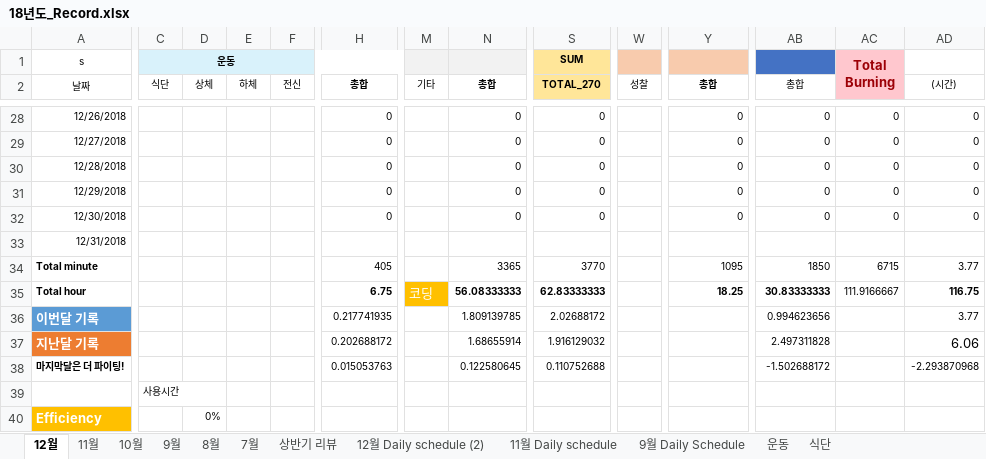
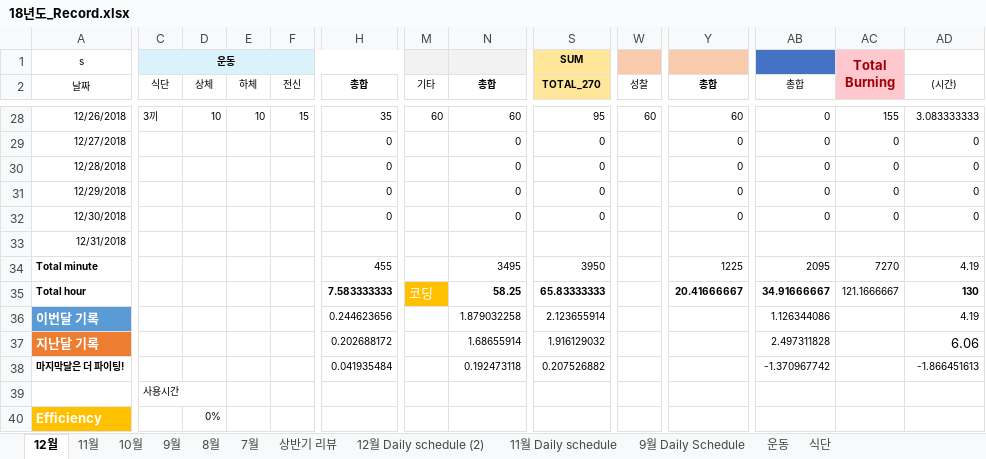
Before and after one commit to Taeu/taeu.github.io, an Excel workbook: record/18년도_Record.xlsx, sheet 12월, drawn as a sheet; only a part is shown, gaps mark what is left out; values as stored, in another font and other column widths than the file's, no borders; the diff covers the shown part only; the diff names each change by its address in the sheet, - before the commit and + after, or states it on an @@ line.

```diff
--- a/record/18년도_Record.xlsx (sheet 12월)
+++ b/record/18년도_Record.xlsx (sheet 12월)
-C28 (식단): (empty)
+C28 (식단): 3끼
-D28 (상체): (empty)
+D28 (상체): 10
-E28 (하체): (empty)
+E28 (하체): 10
-F28 (전신): (empty)
+F28 (전신): 15
-H28 (총합): 0
+H28 (총합): 35
-M28 (기타): (empty)
+M28 (기타): 60
-N28 (총합): 0
+N28 (총합): 60
-S28 (TOTAL_270): 0
+S28 (TOTAL_270): 95
-W28 (성찰): (empty)
+W28 (성찰): 60
-Y28 (총합): 0
+Y28 (총합): 60
-AC28: 0
+AC28: 155
-AD28 ((시간)): 0
+AD28 ((시간)): 3.083333333
-H34 (총합): 405
+H34 (총합): 455
-N34 (총합): 3365
+N34 (총합): 3495
-S34 (TOTAL_270): 3770
+S34 (TOTAL_270): 3950
-Y34 (총합): 1095
+Y34 (총합): 1225
-AB34 (총합): 1850
+AB34 (총합): 2095
-AC34: 6715
+AC34: 7270
-AD34 ((시간)): 3.77
+AD34 ((시간)): 4.19
-H35 (총합): 6.75
+H35 (총합): 7.583333333
-N35 (총합): 56.08333333
+N35 (총합): 58.25
-S35 (TOTAL_270): 62.83333333
+S35 (TOTAL_270): 65.83333333
-Y35 (총합): 18.25
+Y35 (총합): 20.41666667
-AB35 (총합): 30.83333333
+AB35 (총합): 34.91666667
-AC35: 111.9166667
+AC35: 121.1666667
-AD35 ((시간)): 116.75
+AD35 ((시간)): 130
-H36 (총합): 0.217741935
+H36 (총합): 0.244623656
-N36 (총합): 1.809139785
+N36 (총합): 1.879032258
-S36 (TOTAL_270): 2.02688172
+S36 (TOTAL_270): 2.123655914
-AB36 (총합): 0.994623656
+AB36 (총합): 1.126344086
-AD36 ((시간)): 3.77
+AD36 ((시간)): 4.19
-H38 (총합): 0.015053763
+H38 (총합): 0.041935484
-N38 (총합): 0.122580645
+N38 (총합): 0.192473118
-S38 (TOTAL_270): 0.110752688
+S38 (TOTAL_270): 0.207526882
-AB38 (총합): -1.502688172
+AB38 (총합): -1.370967742
-AD38 ((시간)): -2.293870968
+AD38 ((시간)): -1.866451613
```
Also changed, not shown: 28 edited cells elsewhere in this sheet.
